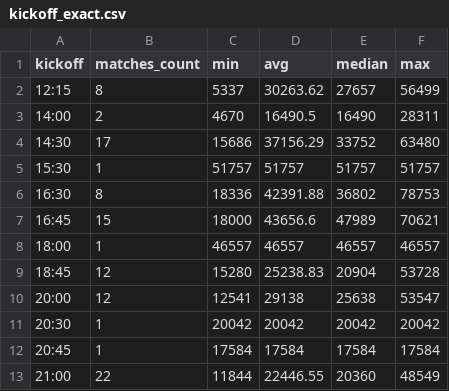
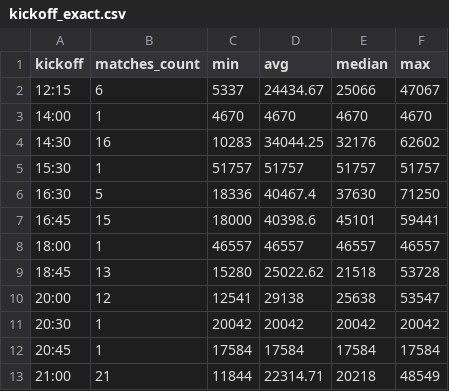
Before and after one commit to diedzes/ajax-radio-dashboard, a CSV file: dashboard/public/output/kickoff_exact.csv, drawn as a sheet.

```diff
--- a/dashboard/public/output/kickoff_exact.csv
+++ b/dashboard/public/output/kickoff_exact.csv
@@ -1,10 +1,10 @@
 kickoff,matches_count,min,avg,median,max
-12:15,8,5337,30263.62,27657,56499
-14:00,2,4670,16490.5,16490,28311
-14:30,17,15686,37156.29,33752,63480
+12:15,6,5337,24434.67,25066,47067
+14:00,1,4670,4670,4670,4670
+14:30,16,10283,34044.25,32176,62602
 15:30,1,51757,51757,51757,51757
-16:30,8,18336,42391.88,36802,78753
-16:45,15,18000,43656.6,47989,70621
+16:30,5,18336,40467.4,37630,71250
+16:45,15,18000,40398.6,45101,59441
 18:00,1,46557,46557,46557,46557
-18:45,12,15280,25238.83,20904,53728
+18:45,13,15280,25022.62,21518,53728
 20:00,12,12541,29138,25638,53547
@@ -12,2 +12,2 @@ kickoff,matches_count,min,avg,median,max
 20:45,1,17584,17584,17584,17584
-21:00,22,11844,22446.55,20360,48549
+21:00,21,11844,22314.71,20218,48549
```
Also changed, not shown: dashboard/public/output/commentator_duos.csv, dashboard/public/output/commentators_full_credit.csv, 21 other files.
